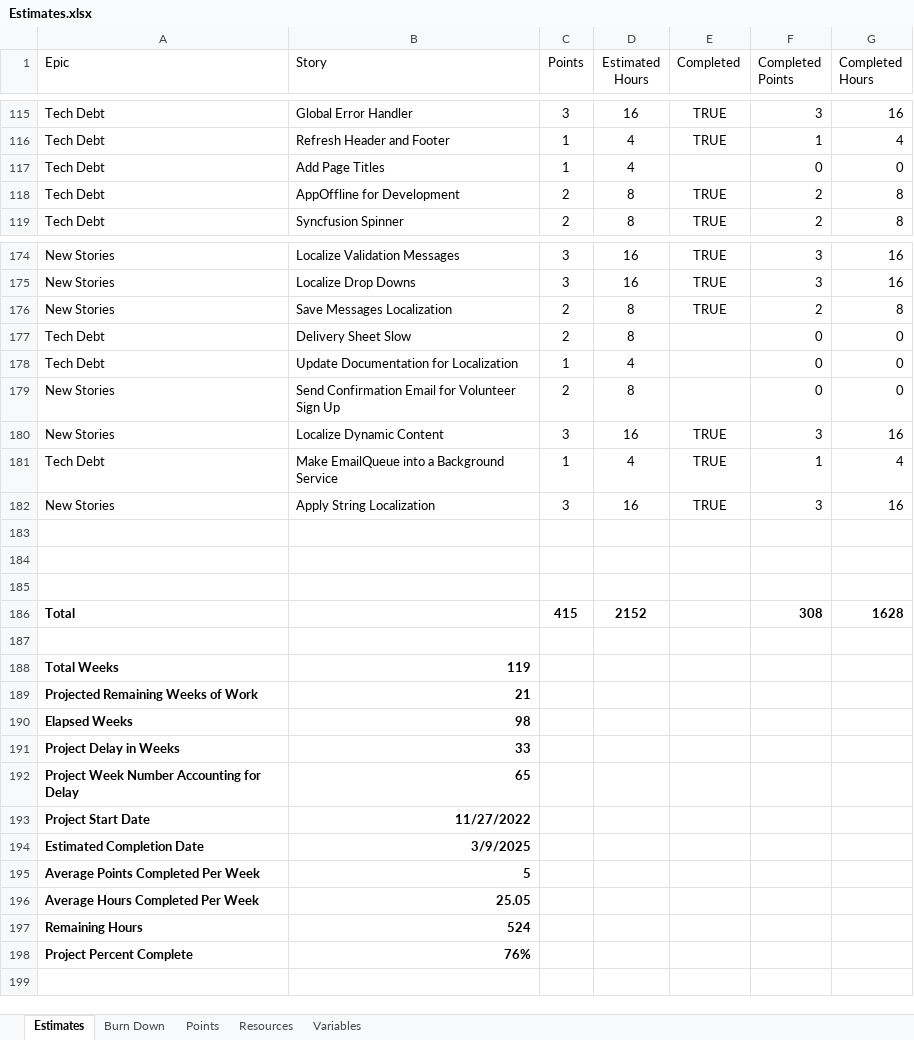
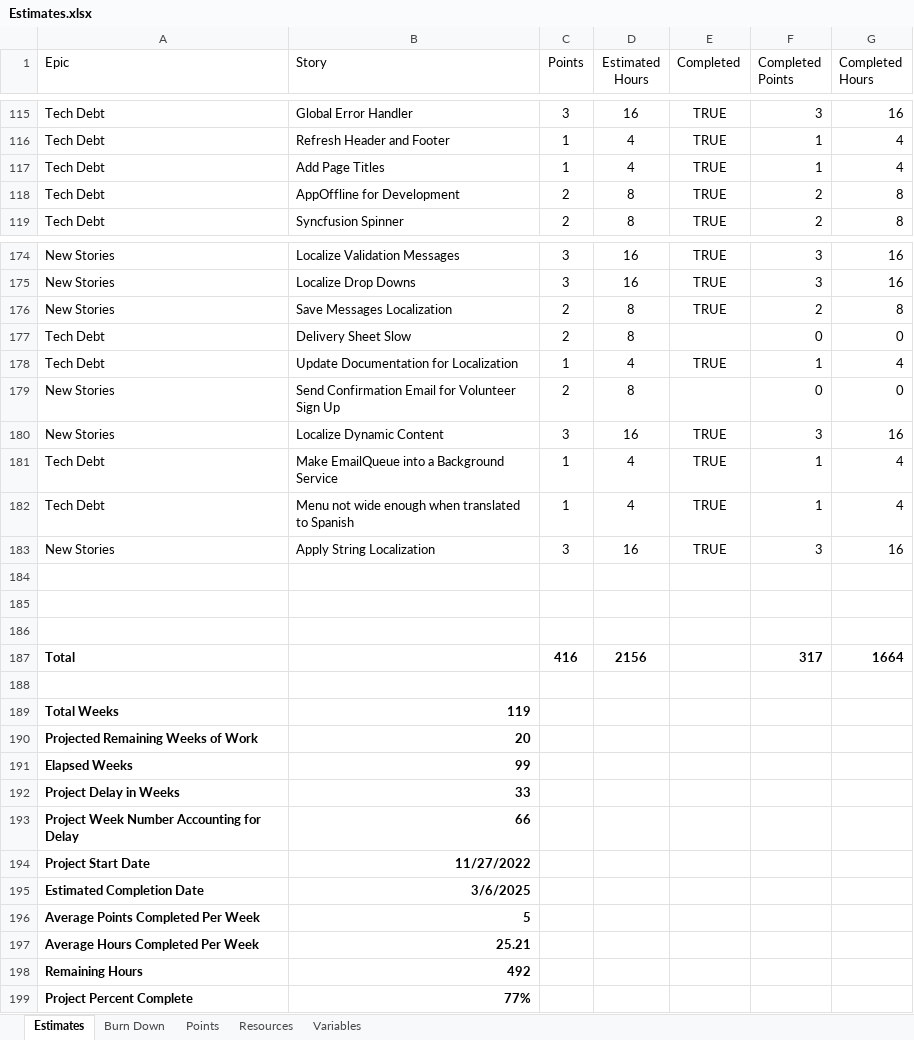
Before and after one commit to GregFinzer/BedBrigadeNational, an Excel workbook: Documentation/Design/Estimates.xlsx, sheet Estimates, drawn as a sheet; only a part is shown, gaps mark what is left out; values as stored, in another font and other column widths than the file's, no borders; table styles not drawn; removed rows and columns are numbered as before the commit, all else as after; the diff covers the shown part only; the diff names each change by its address in the sheet, - before the commit and + after, or states it on an @@ line.

```diff
--- a/Documentation/Design/Estimates.xlsx (sheet Estimates)
+++ b/Documentation/Design/Estimates.xlsx (sheet Estimates)
-E117 (Completed): (empty)
+E117 (Completed): TRUE
-F117 (Completed Points): 0
+F117 (Completed Points): 1
-G117 (Completed Hours): 0
+G117 (Completed Hours): 4
-E178 (Completed): (empty)
+E178 (Completed): TRUE
-F178 (Completed Points): 0
+F178 (Completed Points): 1
-G178 (Completed Hours): 0
+G178 (Completed Hours): 4
+row 182: Tech Debt | Menu not wide enough when translated to Spanish | 1 | 4 | TRUE | 1 | 4
-row 186: Total |  | 415 | 2152 |  | 308 | 1628
+row 187: Total |  | 416 | 2156 |  | 317 | 1664
-B190 (Story): 21
+B190 (Story): 20
-B191 (Story): 98
+B191 (Story): 99
-B193 (Story): 65
+B193 (Story): 66
-B195 (Story): 3/9/2025
+B195 (Story): 3/6/2025
-B197 (Story): 25.05
+B197 (Story): 25.21
-B198 (Story): 524
+B198 (Story): 492
-B199 (Story): 76%
+B199 (Story): 77%
```
Also changed, not shown: 18 edited cells elsewhere in this sheet, sheet Burn Down, formulas that keep their value, 1 other file.
